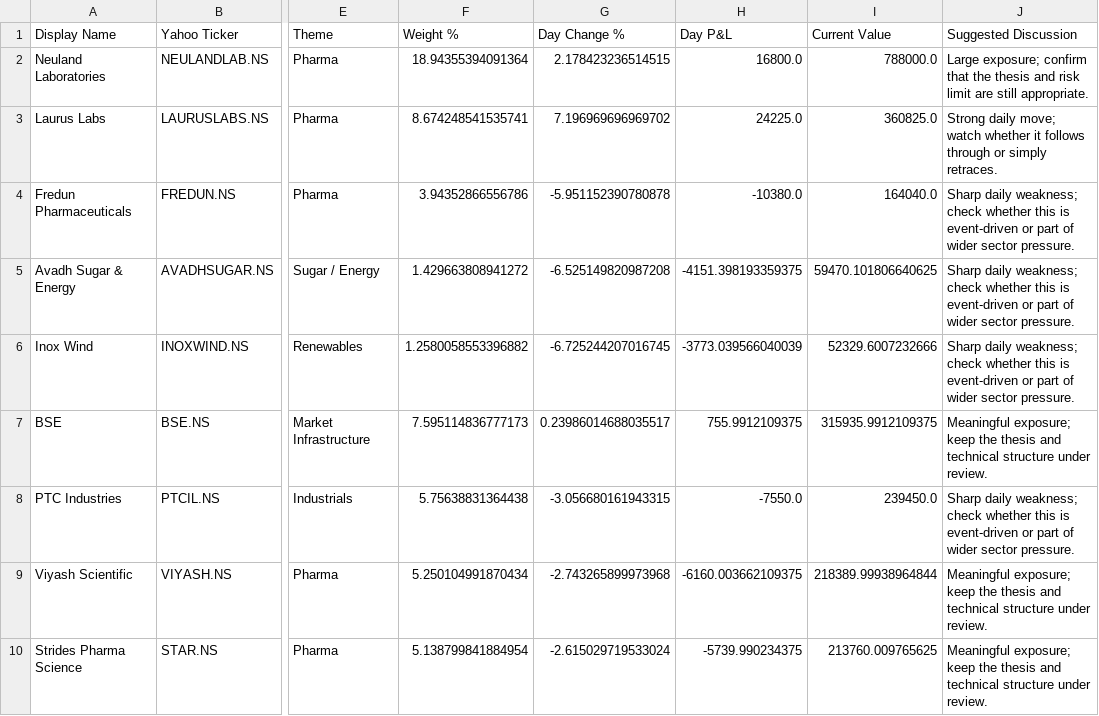
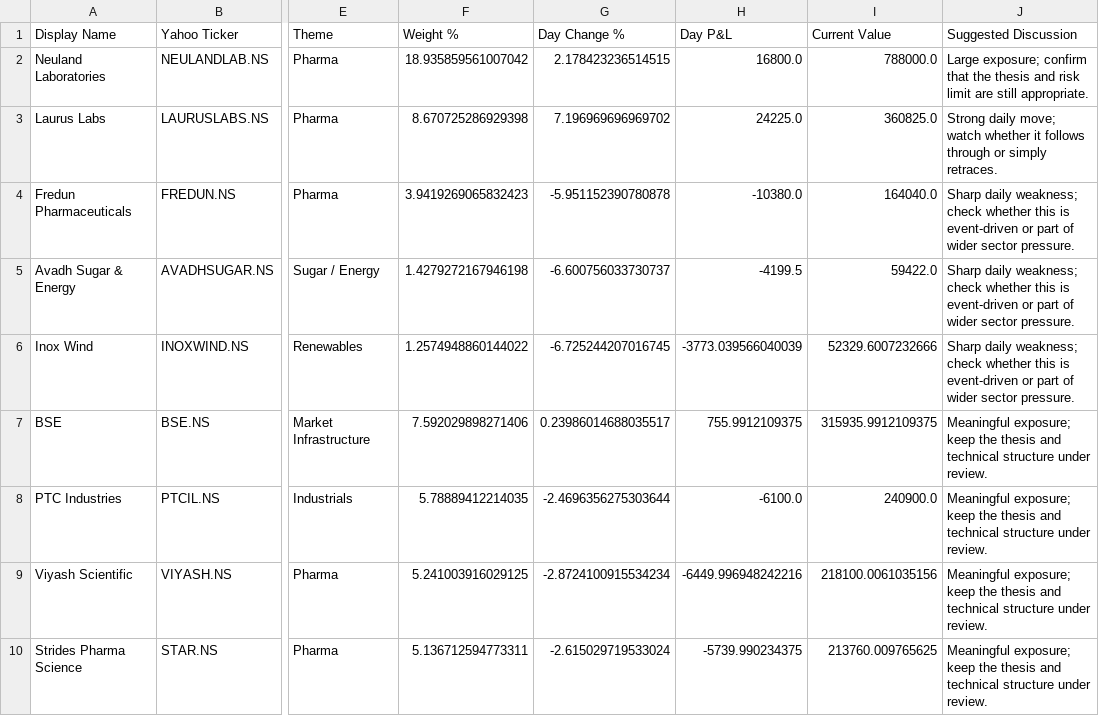
Before and after one commit to hvj7p7shkv-hub/vikram-portfolio-dashboard, a CSV file: data/action_queue.csv, drawn as a sheet; only a part is shown, gaps mark what is left out; the diff names each change by its address in the sheet, - before the commit and + after, or states it on an @@ line.

```diff
--- a/data/action_queue.csv
+++ b/data/action_queue.csv
-F2 (Weight %): 18.94355394091364
+F2 (Weight %): 18.935859561007042
-F3 (Weight %): 8.674248541535741
+F3 (Weight %): 8.670725286929398
-F4 (Weight %): 3.94352866556786
+F4 (Weight %): 3.9419269065832423
-F5 (Weight %): 1.429663808941272
+F5 (Weight %): 1.4279272167946198
-G5 (Day Change %): -6.525149820987208
+G5 (Day Change %): -6.600756033730737
-H5 (Day P&L): -4151.398193359375
+H5 (Day P&L): -4199.5
-I5 (Current Value): 59470.101806640625
+I5 (Current Value): 59422.0
-F6 (Weight %): 1.2580058553396882
+F6 (Weight %): 1.2574948860144022
-F7 (Weight %): 7.595114836777173
+F7 (Weight %): 7.592029898271406
-F8 (Weight %): 5.75638831364438
+F8 (Weight %): 5.78889412214035
-G8 (Day Change %): -3.056680161943315
+G8 (Day Change %): -2.4696356275303644
-H8 (Day P&L): -7550.0
+H8 (Day P&L): -6100.0
-I8 (Current Value): 239450.0
+I8 (Current Value): 240900.0
-J8 (Suggested Discussion): Sharp daily weakness; check whether this is event-driven or part of wider sector pressure.
+J8 (Suggested Discussion): Meaningful exposure; keep the thesis and technical structure under review.
-F9 (Weight %): 5.250104991870434
+F9 (Weight %): 5.241003916029125
-G9 (Day Change %): -2.743265899973968
+G9 (Day Change %): -2.8724100915534234
-H9 (Day P&L): -6160.003662109375
+H9 (Day P&L): -6449.996948242216
-I9 (Current Value): 218389.99938964844
+I9 (Current Value): 218100.0061035156
-F10 (Weight %): 5.138799841884954
+F10 (Weight %): 5.136712594773311
```
Also changed, not shown: data/holdings.csv, 1 other file.
